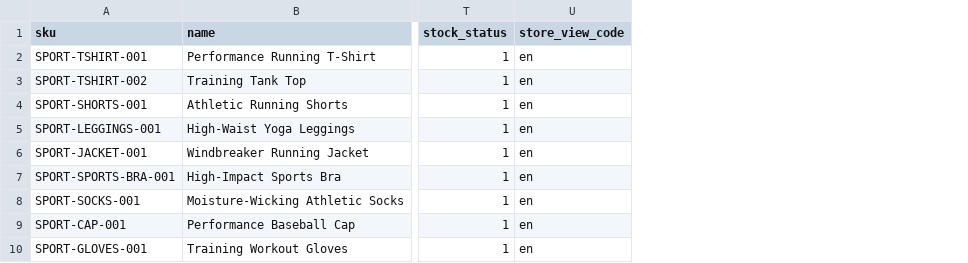
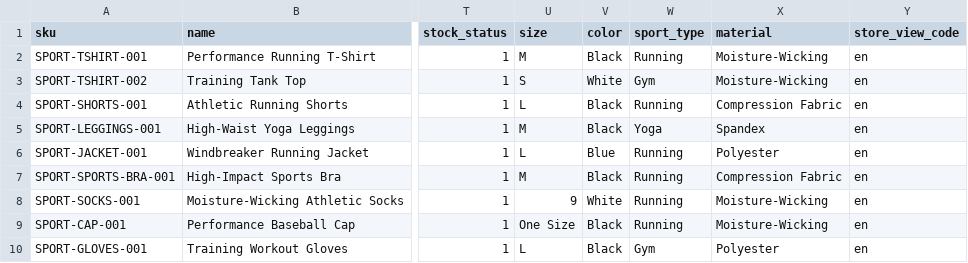
Before and after one commit to yossef-elgendy/aurora-project, a CSV file: src/app/code/Esoocter/Migration/Setup/Patch/Data/csv/simple_products.csv, drawn as a sheet; only a part is shown, gaps mark what is left out; the diff names each change by its address in the sheet, - before the commit and + after, or states it on an @@ line.

```diff
--- a/src/app/code/Esoocter/Migration/Setup/Patch/Data/csv/simple_products.csv
+++ b/src/app/code/Esoocter/Migration/Setup/Patch/Data/csv/simple_products.csv
+column U (size), rows 2-10: M | S | L | M | L | M | 9 | One Size | L
+column V (color), rows 2-10: Black | White | Black | Black | Blue | Black | White | Black | Black
+column W (sport_type), rows 2-10: Running | Gym | Running | Yoga | Running | Running | Running | Running | Gym
+column X (material), rows 2-10: Moisture-Wicking | Moisture-Wicking | Compression Fabric | Spandex | Polyester | Compression Fabric | Moisture-Wicking | Moisture-Wicking | Polyester
```
Also changed, not shown: src/app/code/Esoocter/Migration/Setup/Patch/Data/csv/configurable_products.csv, src/app/code/Esoocter/Migration/Setup/Patch/Data/csv/configurable_variations.csv, 7 other files.
